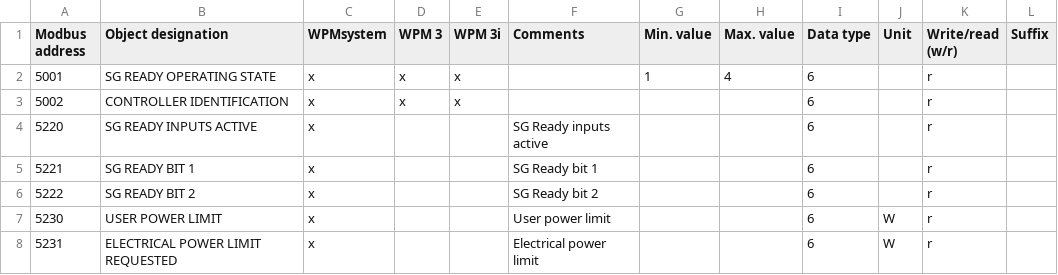
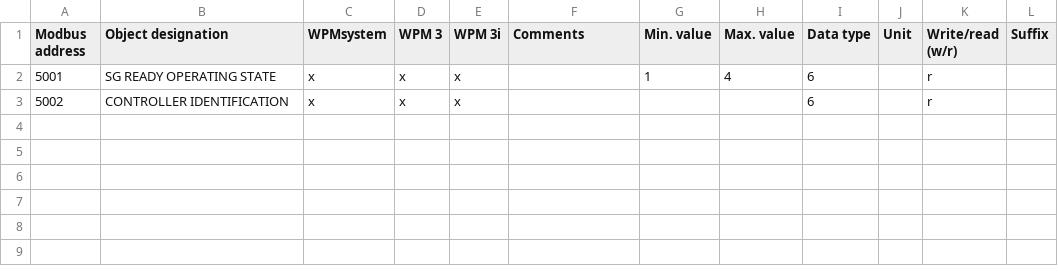
Before and after one commit to pail23/python-stiebel-eltron, a CSV file: api/wpm_energy_system_information.csv, drawn as a sheet.

```diff
--- a/api/wpm_energy_system_information.csv
+++ b/api/wpm_energy_system_information.csv
@@ -3,6 +3 @@ Modbus address,Object designation,WPMsystem,WPM 3,WPM 3i,Comments,Min. value,Max
 5002,CONTROLLER IDENTIFICATION,x,x,x,,,,6,,r,
-5220,SG READY INPUTS ACTIVE,x,,,SG Ready inputs active,,,6,,r,
-5221,SG READY BIT 1,x,,,SG Ready bit 1,,,6,,r,
-5222,SG READY BIT 2,x,,,SG Ready bit 2,,,6,,r,
-5230,USER POWER LIMIT,x,,,User power limit,,,6,W,r,
-5231,ELECTRICAL POWER LIMIT REQUESTED,x,,,Electrical power limit,,,6,W,r,
```
Also changed, not shown: 4 other files.
